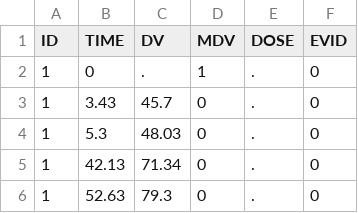
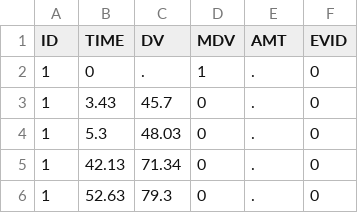
Before and after one commit to pharmml/pharmml-example, a CSV file: examples_0_5_1/datasets/example5_NONMEM_ribba2012.csv, drawn as a sheet; only a part is shown.

```diff
--- a/examples_0_5_1/datasets/example5_NONMEM_ribba2012.csv
+++ b/examples_0_5_1/datasets/example5_NONMEM_ribba2012.csv
@@ -1,2 +1,2 @@
-ID,TIME,DV,MDV,DOSE,EVID
+ID,TIME,DV,MDV,AMT,EVID
 1,0,.,1,.,0
```
Also changed, not shown: examples_0_5_1/datasets/example2_NONMEM.csv, examples_0_5_1/datasets/example4_NONMEM.csv, 8 other files.
